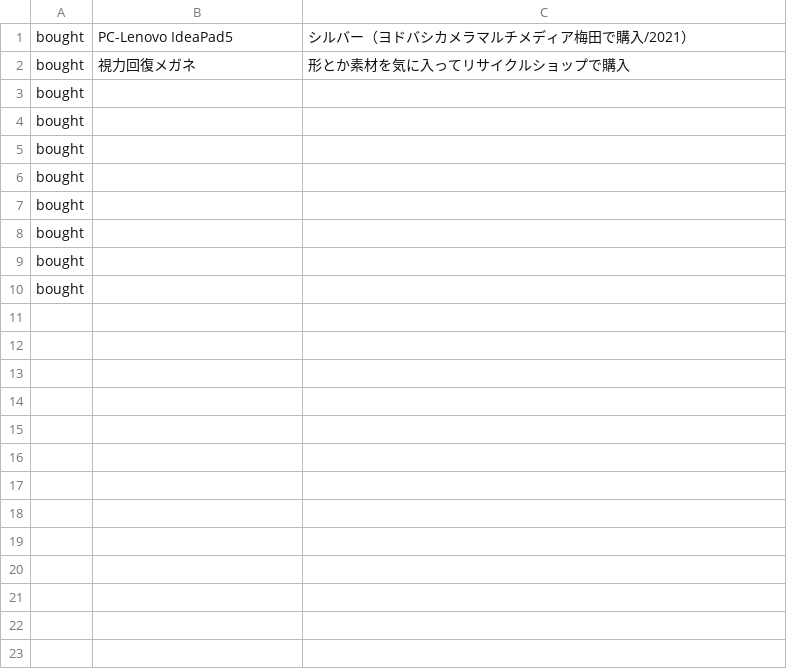
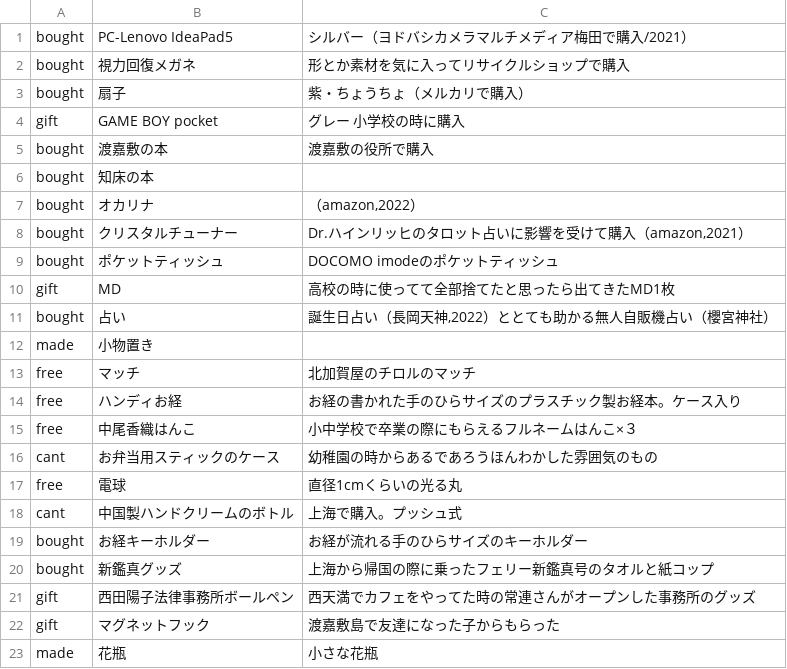
Before and after one commit to nakaokaori/the-things-i-we-own, a CSV file: tool/list.csv, drawn as a sheet.

Commit message:
Update list.csv

```diff
--- a/tool/list.csv
+++ b/tool/list.csv
@@ -2,9 +2,22 @@ bought,"PC-Lenovo　IdeaPad5","シルバー（ヨドバシカメラマルチメ
 bought,"視力回復メガネ","形とか素材を気に入ってリサイクルショップで購入",
-bought,"","",
-bought,"","",
-bought,"","",
-bought,"","",
-bought,"","",
-bought,"","",
-bought,"","",
-bought,"","",
+bought,扇子,"紫・ちょうちょ（メルカリで購入）",
+gift,"GAME BOY pocket","グレー　小学校の時に購入",
+bought,"渡嘉敷の本","渡嘉敷の役所で購入",
+bought,"知床の本","",
+bought,"オカリナ","（amazon,2022）",
+bought,"クリスタルチューナー","Dr.ハインリッヒのタロット占いに影響を受けて購入（amazon,2021）",
+bought,"ポケットティッシュ","DOCOMO imodeのポケットティッシュ",
+gift,"MD","高校の時に使ってて全部捨てたと思ったら出てきたMD1枚",
+bought,"占い","誕生日占い（長岡天神,2022）ととても助かる無人自販機占い（櫻宮神社）",
+made,"小物置き","",
+free,"マッチ","北加賀屋のチロルのマッチ",
+free,"ハンディお経","お経の書かれた手のひらサイズのプラスチック製お経本。ケース入り",
+free,"中尾香織はんこ","小中学校で卒業の際にもらえるフルネームはんこ×３",
+cant,"お弁当用スティックのケース","幼稚園の時からあるであろうほんわかした雰囲気のもの",
+free,"電球","直径1cmくらいの光る丸",
+cant,"中国製ハンドクリームのボトル","上海で購入。プッシュ式",
+bought,"お経キーホルダー","お経が流れる手のひらサイズのキーホルダー",
+bought,"新鑑真グッズ","上海から帰国の際に乗ったフェリー新鑑真号のタオルと紙コップ",
+gift,"西田陽子法律事務所ボールペン","西天満でカフェをやってた時の常連さんがオープンした事務所のグッズ",
+gift,"マグネットフック","渡嘉敷島で友達になった子からもらった",
+made,"花瓶","小さな花瓶",
```
